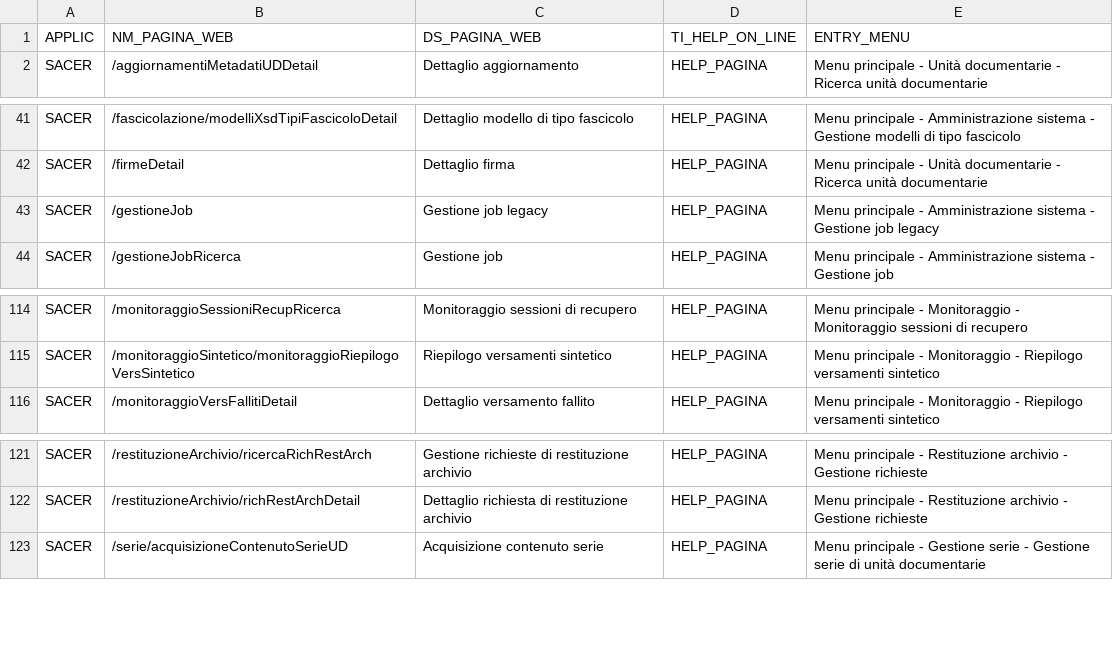
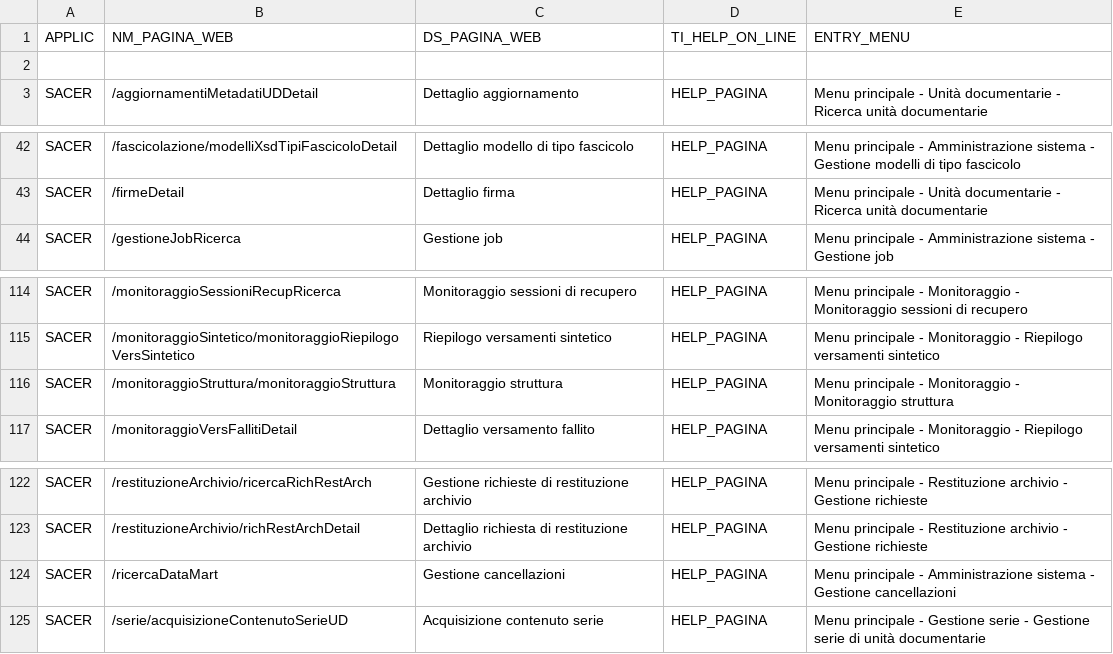
Before and after one commit to RegioneER/parer-sacer-csv, a CSV file: File pagine web.csv, drawn as a sheet; only a part is shown, gaps mark what is left out.

```diff
--- a/File pagine web.csv
+++ b/File pagine web.csv
@@ -1,2 +1,3 @@
 "APPLIC";"NM_PAGINA_WEB";"DS_PAGINA_WEB";"TI_HELP_ON_LINE";"ENTRY_MENU"
+
 "SACER";"/aggiornamentiMetadatiUDDetail";"Dettaglio aggiornamento";"HELP_PAGINA";"Menu principale - Unità documentarie - Ricerca unità documentarie"
@@ -42,3 +43,2 @@
 "SACER";"/firmeDetail";"Dettaglio firma";"HELP_PAGINA";"Menu principale - Unità documentarie - Ricerca unità documentarie"
-"SACER";"/gestioneJob";"Gestione job legacy";"HELP_PAGINA";"Menu principale - Amministrazione sistema - Gestione job legacy"
 "SACER";"/gestioneJobRicerca";"Gestione job";"HELP_PAGINA";"Menu principale - Amministrazione sistema - Gestione job"
@@ -115,2 +115,3 @@
 "SACER";"/monitoraggioSintetico/monitoraggioRiepilogoVersSintetico";"Riepilogo versamenti sintetico";"HELP_PAGINA";"Menu principale - Monitoraggio - Riepilogo versamenti sintetico"
+"SACER";"/monitoraggioStruttura/monitoraggioStruttura";"Monitoraggio struttura";"HELP_PAGINA";"Menu principale - Monitoraggio - Monitoraggio struttura"
 "SACER";"/monitoraggioVersFallitiDetail";"Dettaglio versamento fallito";"HELP_PAGINA";"Menu principale - Monitoraggio - Riepilogo versamenti sintetico"
@@ -122,2 +123,3 @@
 "SACER";"/restituzioneArchivio/richRestArchDetail";"Dettaglio richiesta di restituzione archivio";"HELP_PAGINA";"Menu principale - Restituzione archivio - Gestione richieste"
+"SACER";"/ricercaDataMart";"Gestione cancellazioni";"HELP_PAGINA";"Menu principale - Amministrazione sistema - Gestione cancellazioni"
 "SACER";"/serie/acquisizioneContenutoSerieUD";"Acquisizione contenuto serie";"HELP_PAGINA";"Menu principale - Gestione serie - Gestione serie di unità documentarie"
```
Also changed, not shown: File entrate menu.csv, File servizi web.csv, 4 other files.
